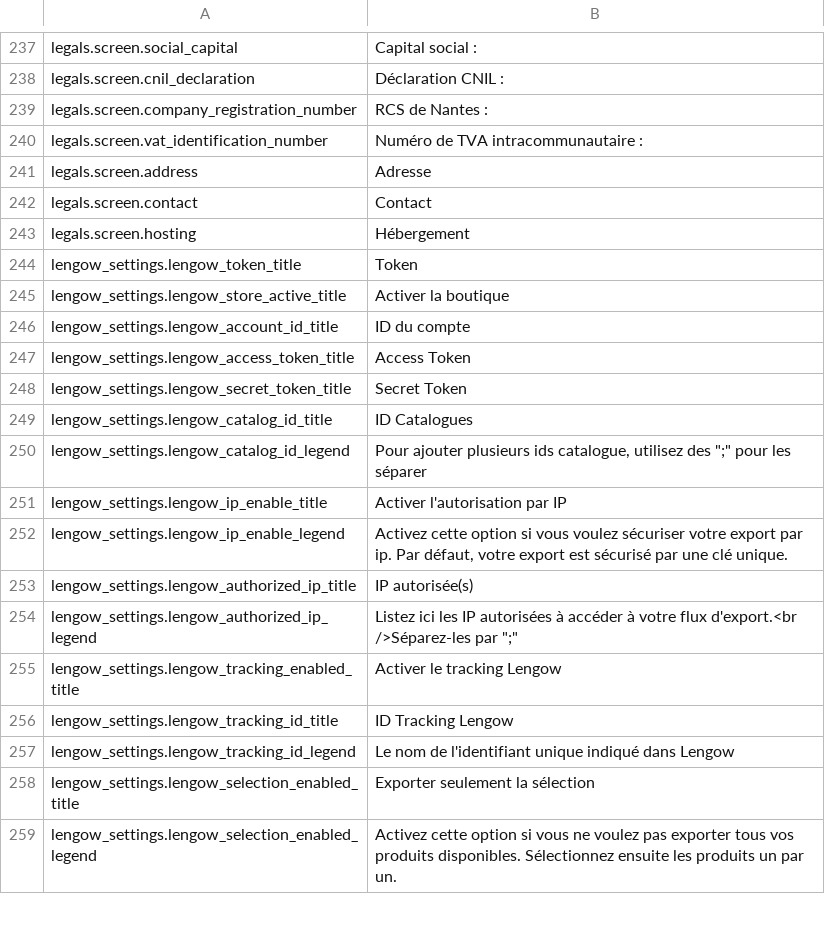
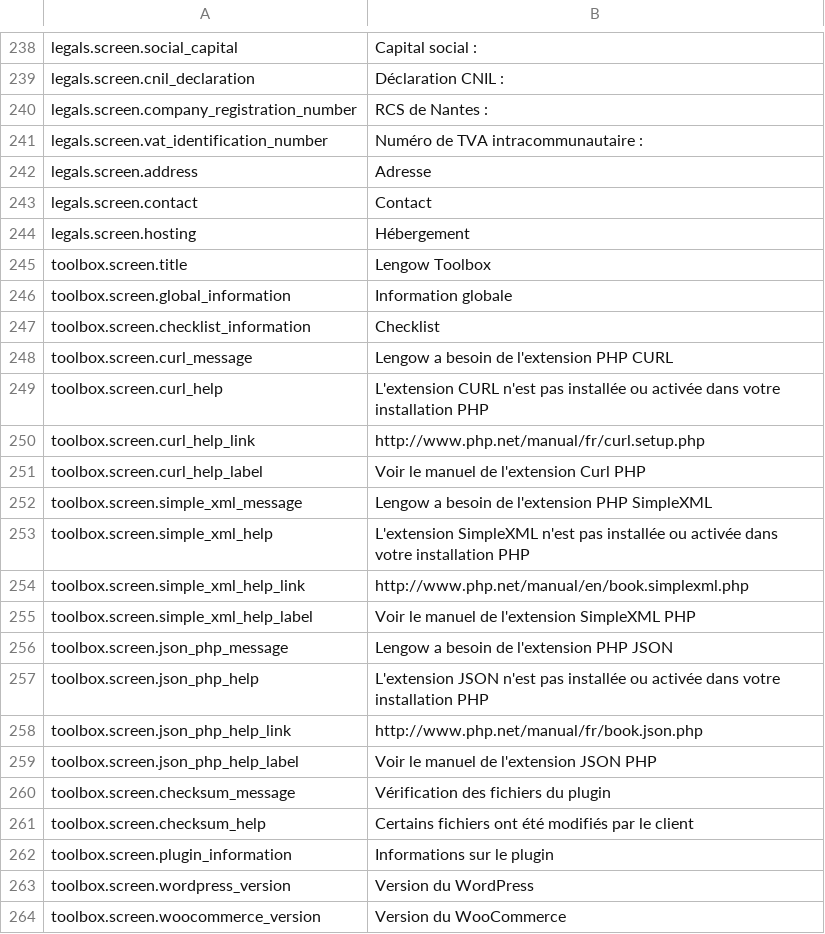
Before and after one commit to lengow/plugin-woocommerce, a CSV file: translations/fr_FR.csv, drawn as a sheet; only a part is shown, gaps mark what is left out; the shorter side is filled out with more unchanged rows; the diff covers the shown part only.

Commit message:
Merged in BUS-235 - Feature: Integration of an internal toolbox with all Lengow information for support (pull request #107)

```diff
--- a/translations/fr_FR.csv
+++ b/translations/fr_FR.csv
@@ -243 +244,21 @@ legals.screen.contact|Contact
 legals.screen.hosting|Hébergement
+toolbox.screen.title|Lengow Toolbox
+toolbox.screen.global_information|Information globale
+toolbox.screen.checklist_information|Checklist
+toolbox.screen.curl_message|Lengow a besoin de l'extension PHP CURL
+toolbox.screen.curl_help|L'extension CURL n'est pas installée ou activée dans votre installation PHP
+toolbox.screen.curl_help_link|http://www.php.net/manual/fr/curl.setup.php
+toolbox.screen.curl_help_label|Voir le manuel de l'extension Curl PHP
+toolbox.screen.simple_xml_message|Lengow a besoin de l'extension PHP SimpleXML
+toolbox.screen.simple_xml_help|L'extension SimpleXML n'est pas installée ou activée dans votre installation PHP
+toolbox.screen.simple_xml_help_link|http://www.php.net/manual/en/book.simplexml.php
+toolbox.screen.simple_xml_help_label|Voir le manuel de l'extension SimpleXML PHP
+toolbox.screen.json_php_message|Lengow a besoin de l'extension PHP JSON
+toolbox.screen.json_php_help|L'extension JSON n'est pas installée ou activée dans votre installation PHP
+toolbox.screen.json_php_help_link|http://www.php.net/manual/fr/book.json.php
+toolbox.screen.json_php_help_label|Voir le manuel de l'extension JSON PHP
+toolbox.screen.checksum_message|Vérification des fichiers du plugin
+toolbox.screen.checksum_help|Certains fichiers ont été modifiés par le client
+toolbox.screen.plugin_information|Informations sur le plugin
+toolbox.screen.wordpress_version|Version du WordPress
+toolbox.screen.woocommerce_version|Version du WooCommerce
```
Also changed, not shown: 47 added rows and 1 edited cell elsewhere in this file, config/checkmd5.csv, translations/en_GB.csv, 28 other files.
